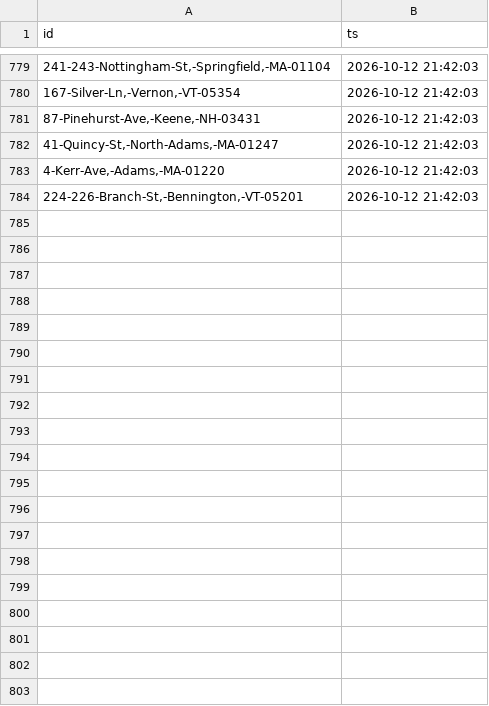
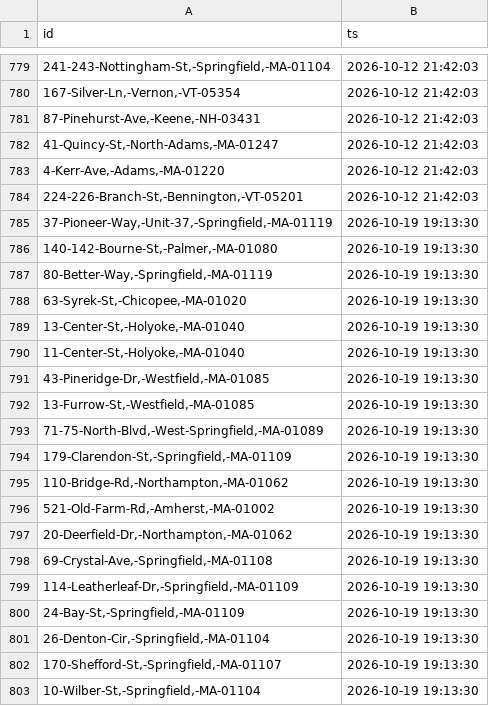
Before and after one commit to 1jamesgarner-tech/aquifer-siting-map, a CSV file: seen_listings.csv, drawn as a sheet; only a part is shown, gaps mark what is left out; the diff covers the shown part only.

```diff
--- a/seen_listings.csv
+++ b/seen_listings.csv
@@ -784 +784,20 @@
 "224-226-Branch-St,-Bennington,-VT-05201","2026-10-12 21:42:03"
+"37-Pioneer-Way,-Unit-37,-Springfield,-MA-01119","2026-10-19 19:13:30"
+"140-142-Bourne-St,-Palmer,-MA-01080","2026-10-19 19:13:30"
+"80-Better-Way,-Springfield,-MA-01119","2026-10-19 19:13:30"
+"63-Syrek-St,-Chicopee,-MA-01020","2026-10-19 19:13:30"
+"13-Center-St,-Holyoke,-MA-01040","2026-10-19 19:13:30"
+"11-Center-St,-Holyoke,-MA-01040","2026-10-19 19:13:30"
+"43-Pineridge-Dr,-Westfield,-MA-01085","2026-10-19 19:13:30"
+"13-Furrow-St,-Westfield,-MA-01085","2026-10-19 19:13:30"
+"71-75-North-Blvd,-West-Springfield,-MA-01089","2026-10-19 19:13:30"
+"179-Clarendon-St,-Springfield,-MA-01109","2026-10-19 19:13:30"
+"110-Bridge-Rd,-Northampton,-MA-01062","2026-10-19 19:13:30"
+"521-Old-Farm-Rd,-Amherst,-MA-01002","2026-10-19 19:13:30"
+"20-Deerfield-Dr,-Northampton,-MA-01062","2026-10-19 19:13:30"
+"69-Crystal-Ave,-Springfield,-MA-01108","2026-10-19 19:13:30"
+"114-Leatherleaf-Dr,-Springfield,-MA-01109","2026-10-19 19:13:30"
+"24-Bay-St,-Springfield,-MA-01109","2026-10-19 19:13:30"
+"26-Denton-Cir,-Springfield,-MA-01104","2026-10-19 19:13:30"
+"170-Shefford-St,-Springfield,-MA-01107","2026-10-19 19:13:30"
+"10-Wilber-St,-Springfield,-MA-01104","2026-10-19 19:13:30"
```
Also changed, not shown: 10 added rows elsewhere in this file, market_state.csv, 2 other files.
